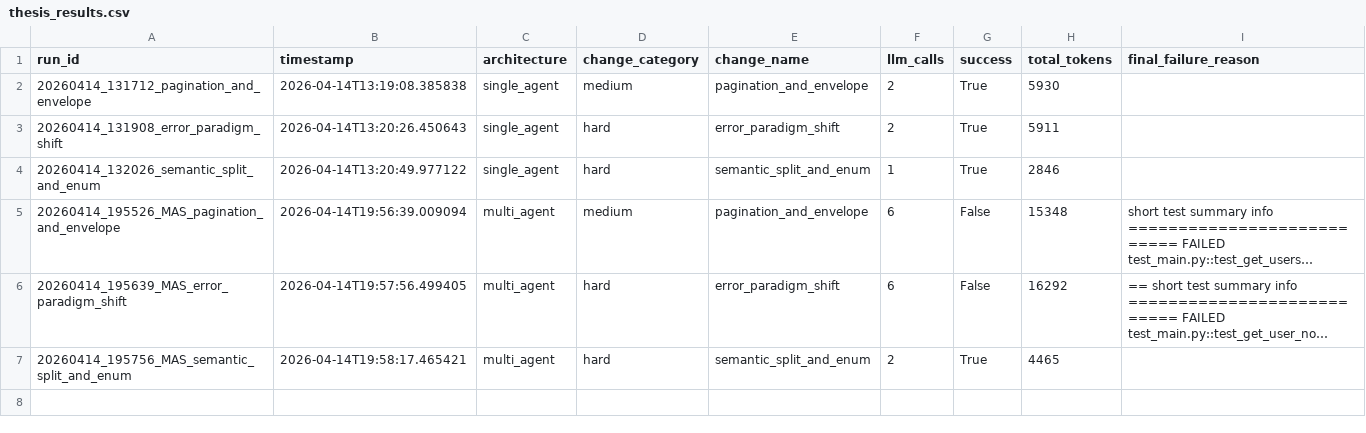
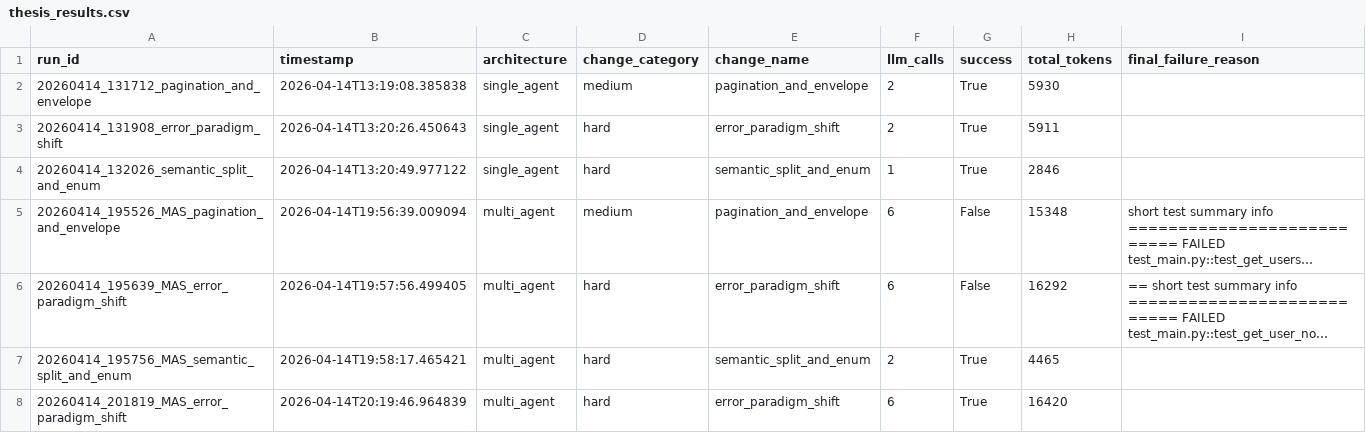
Before and after one commit to RuturajKotwal/Self-Healing-API-Testing-via-Multi-Agent-Teams, a CSV file: thesis_results.csv, drawn as a sheet; long unchanged cells end in ….

```diff
--- a/thesis_results.csv
+++ b/thesis_results.csv
@@ -7 +7,2 @@ run_id,timestamp,architecture,change_category,change_name,llm_calls,success,tota
 20260414_195756_MAS_semantic_split_and_enum,2026-04-14T19:58:17.465421,multi_agent,hard,semantic_split_and_enum,2,True,4465,
+20260414_201819_MAS_error_paradigm_shift,2026-04-14T20:19:46.964839,multi_agent,hard,error_paradigm_shift,6,True,16420,
```
Also changed, not shown: 3 other files.
